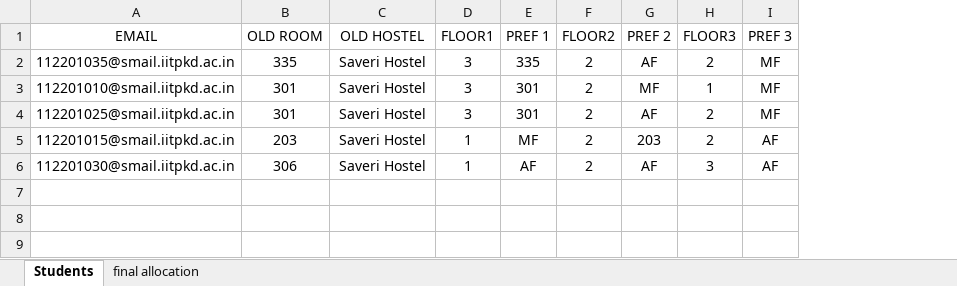
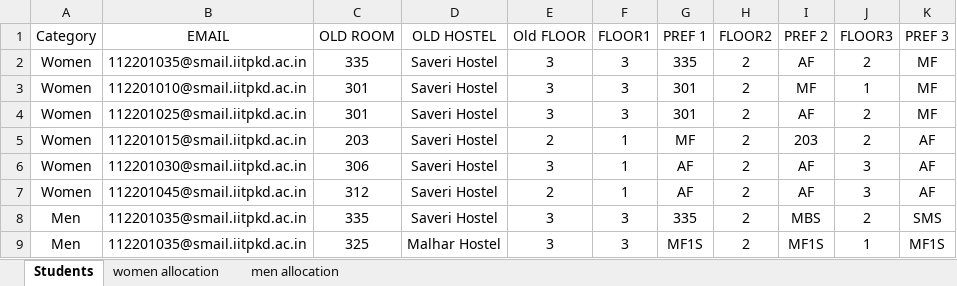
Before and after one commit to Kishore112201035/Hostel-Room-Allocation-System, an Excel workbook: Backend/hostel_data.xlsx, sheet Students, drawn as a sheet; values as stored, in another font and other column widths than the file's, no borders; the diff names each change by its address in the sheet, - before the commit and + after, or states it on an @@ line.

```diff
--- a/Backend/hostel_data.xlsx (sheet Students)
+++ b/Backend/hostel_data.xlsx (sheet Students)
-sheet tab: final allocation
+sheet tab: women allocation
+sheet tab: men allocation
+column A (Category), rows 2-6: all Women
+column E (Old FLOOR), rows 2-6: 3 | 3 | 3 | 2 | 3
+row 7: Women | 112201045@smail.iitpkd.ac.in | 312 | Saveri Hostel | 2 | 1 | AF | 2 | AF | 3 | AF
+row 8: Men | 112201035@smail.iitpkd.ac.in | 335 | Saveri Hostel | 3 | 3 | 335 | 2 | MBS | 2 | SMS
+row 9: Men | 112201035@smail.iitpkd.ac.in | 325 | Malhar Hostel | 3 | 3 | MF1S | 2 | MF1S | 1 | MF1S
```
Also changed, not shown: sheet women allocation, 6 other files.
